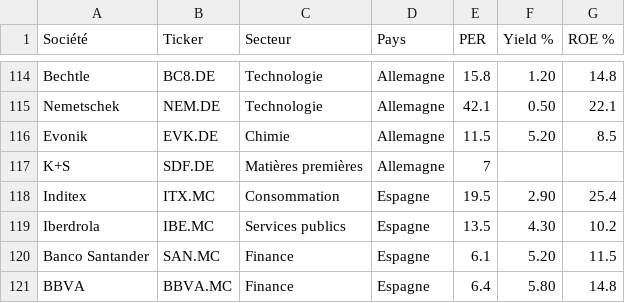
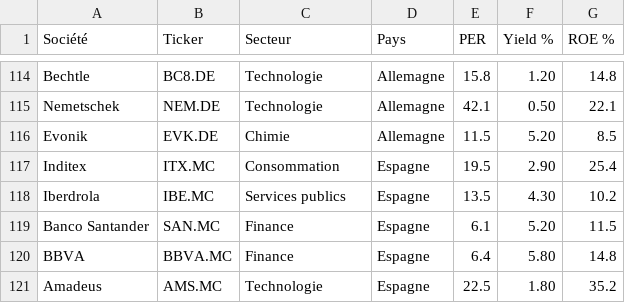
Before and after one commit to lolo314159-debug/donnees-fonda, a CSV file: stoxx_data.csv, drawn as a sheet; only a part is shown, gaps mark what is left out; the shorter side is filled out with more unchanged rows.

Commit message:
Update stoxx_data.csv

```diff
--- a/stoxx_data.csv
+++ b/stoxx_data.csv
@@ -116,3 +116,2 @@ Nemetschek,NEM.DE,Technologie,Allemagne,42.1,0.50,22.1
 Evonik,EVK.DE,Chimie,Allemagne,11.5,5.20,8.5
-K+S,SDF.DE,Matières premières,Allemagne,7
 Inditex,ITX.MC,Consommation,Espagne,19.5,2.90,25.4
```
